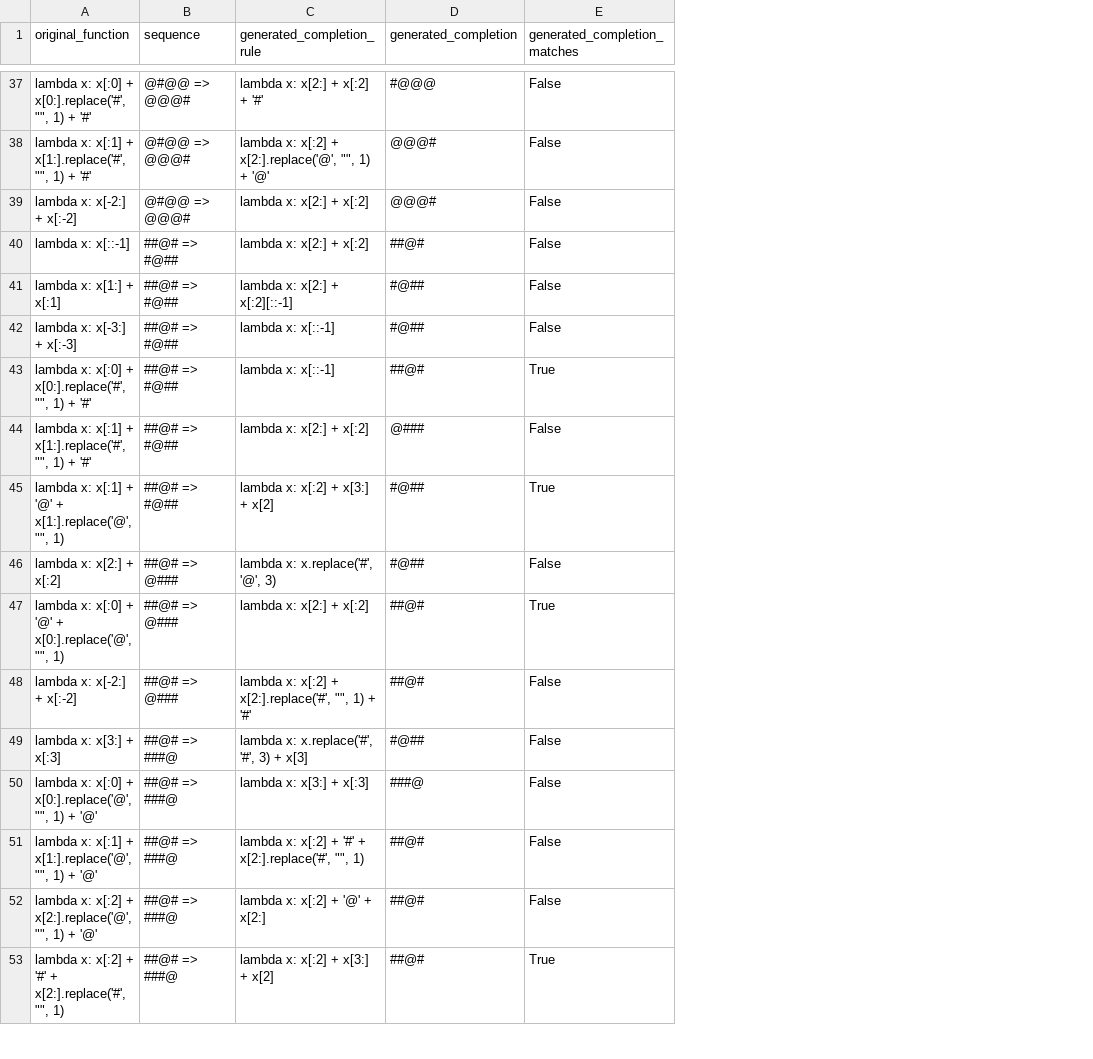
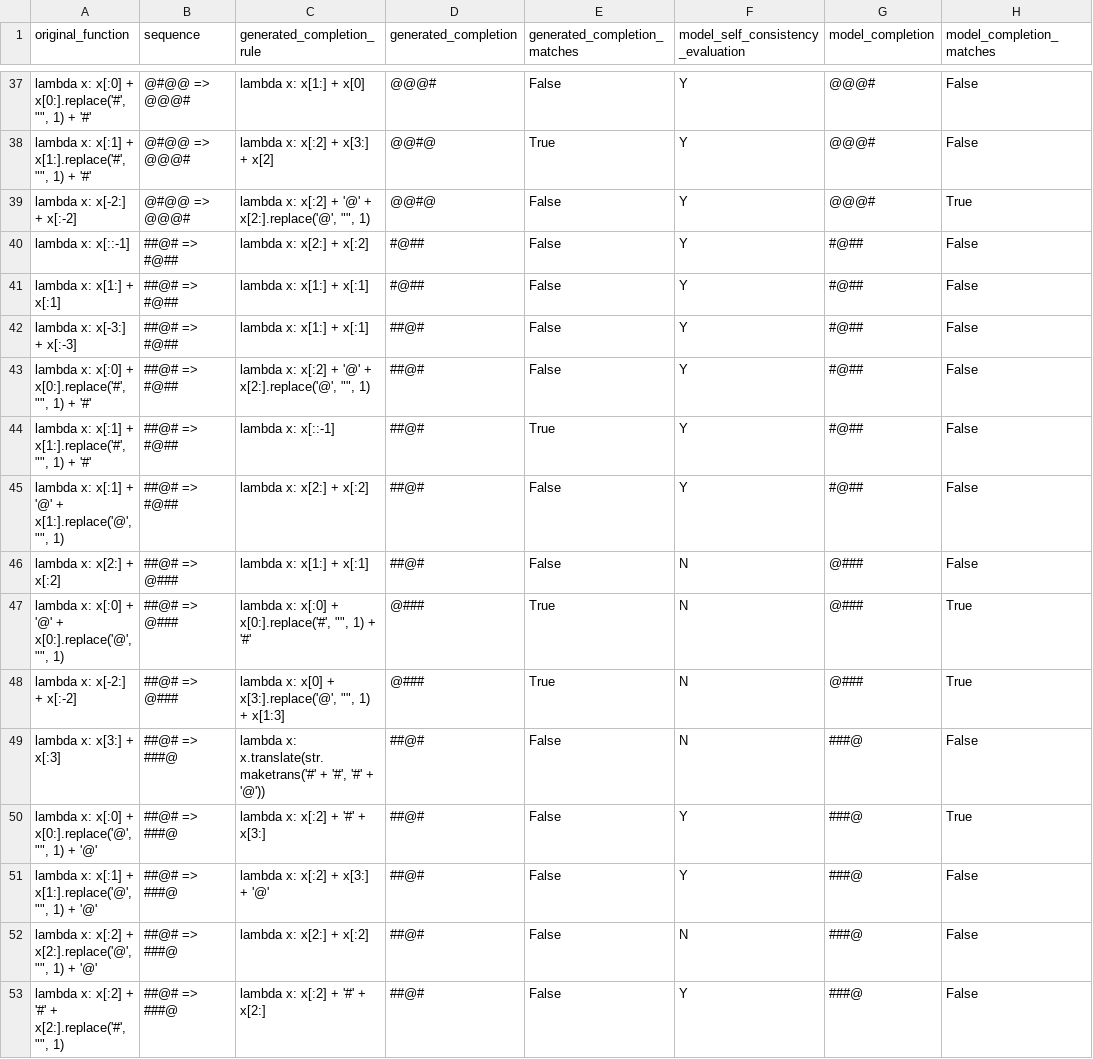
Before and after one commit to JacobPfau/introspective-self-consistency, a CSV file: results/string_transformation_equality_evaluation_text-davinci-003.csv, drawn as a sheet; only a part is shown, gaps mark what is left out; the diff covers the shown part only; the diff names each change by its address in the sheet, - before the commit and + after, or states it on an @@ line.

```diff
--- a/results/string_transformation_equality_evaluation_text-davinci-003.csv
+++ b/results/string_transformation_equality_evaluation_text-davinci-003.csv
+column F, row 1: model_self_consistency_evaluation; rows 37-53: Y | Y | Y | Y | Y | Y | Y | Y | Y | N | N | N | N | Y | Y | N | Y
+column G (model_completion), rows 37-53: @@@# | @@@# | @@@# | #@## | #@## | #@## | #@## | #@## | #@## | @### | @### | @### | ###@ | ###@ | ###@ | ###@ | ###@
+column H (model_completion_matches), rows 37-53: False | False | True | False | False | False | False | False | False | False | True | True | False | True | False | False | False
-C37 (generated_completion_rule): lambda x: x[2:] + x[:2] + '#'
+C37 (generated_completion_rule): lambda x: x[1:] + x[0]
-D37 (generated_completion): #@@@
+D37 (generated_completion): @@@#
-C38 (generated_completion_rule): lambda x: x[:2] + x[2:].replace('@', "", 1) + '@'
+C38 (generated_completion_rule): lambda x: x[:2] + x[3:] + x[2]
-D38:D39 (generated_completion): @@@#
+D38:D39 (generated_completion): @@#@
-E38 (generated_completion_matches): False
+E38 (generated_completion_matches): True
-C39 (generated_completion_rule): lambda x: x[2:] + x[:2]
+C39 (generated_completion_rule): lambda x: x[:2] + '@' + x[2:].replace('@', "", 1)
-D40 (generated_completion): ##@#
+D40 (generated_completion): #@##
-C41 (generated_completion_rule): lambda x: x[2:] + x[:2][::-1]
+C41 (generated_completion_rule): lambda x: x[1:] + x[:1]
-C42 (generated_completion_rule): lambda x: x[::-1]
+C42 (generated_completion_rule): lambda x: x[1:] + x[:1]
-D42 (generated_completion): #@##
+D42 (generated_completion): ##@#
-C43 (generated_completion_rule): lambda x: x[::-1]
+C43 (generated_completion_rule): lambda x: x[:2] + '@' + x[2:].replace('@', "", 1)
-E43 (generated_completion_matches): True
+E43 (generated_completion_matches): False
-C44 (generated_completion_rule): lambda x: x[2:] + x[:2]
+C44 (generated_completion_rule): lambda x: x[::-1]
-D44 (generated_completion): @###
+D44 (generated_completion): ##@#
-E44 (generated_completion_matches): False
+E44 (generated_completion_matches): True
-C45 (generated_completion_rule): lambda x: x[:2] + x[3:] + x[2]
+C45 (generated_completion_rule): lambda x: x[2:] + x[:2]
-D45:D46 (generated_completion): #@##
+D45:D46 (generated_completion): ##@#
-E45 (generated_completion_matches): True
+E45 (generated_completion_matches): False
-C46 (generated_completion_rule): lambda x: x.replace('#', '@', 3)
+C46 (generated_completion_rule): lambda x: x[1:] + x[:1]
-C47 (generated_completion_rule): lambda x: x[2:] + x[:2]
+C47 (generated_completion_rule): lambda x: x[:0] + x[0:].replace('#', "", 1) + '#'
-D47:D48 (generated_completion): ##@#
+D47:D48 (generated_completion): @###
-C48 (generated_completion_rule): lambda x: x[:2] + x[2:].replace('#', "", 1) + '#'
+C48 (generated_completion_rule): lambda x: x[0] + x[3:].replace('@', "", 1) + x[1:3]
-E48 (generated_completion_matches): False
+E48 (generated_completion_matches): True
-C49 (generated_completion_rule): lambda x: x.replace('#', '#', 3) + x[3]
+C49 (generated_completion_rule): lambda x: x.translate(str.maketrans('#' + '#', '#' + '@'))
-D49 (generated_completion): #@##
+D49 (generated_completion): ##@#
-C50 (generated_completion_rule): lambda x: x[3:] + x[:3]
+C50 (generated_completion_rule): lambda x: x[:2] + '#' + x[3:]
-D50 (generated_completion): ###@
+D50 (generated_completion): ##@#
-C51 (generated_completion_rule): lambda x: x[:2] + '#' + x[2:].replace('#', "", 1)
+C51 (generated_completion_rule): lambda x: x[:2] + x[3:] + '@'
-C52 (generated_completion_rule): lambda x: x[:2] + '@' + x[2:]
+C52 (generated_completion_rule): lambda x: x[2:] + x[:2]
-C53 (generated_completion_rule): lambda x: x[:2] + x[3:] + x[2]
+C53 (generated_completion_rule): lambda x: x[:2] + '#' + x[2:]
-E53 (generated_completion_matches): True
+E53 (generated_completion_matches): False
```
Also changed, not shown: 1 removed row and 95 edited cells elsewhere in this file, results/string_transformation_equality_evaluation_gpt-3.5-turbo.csv, 1 other file.
